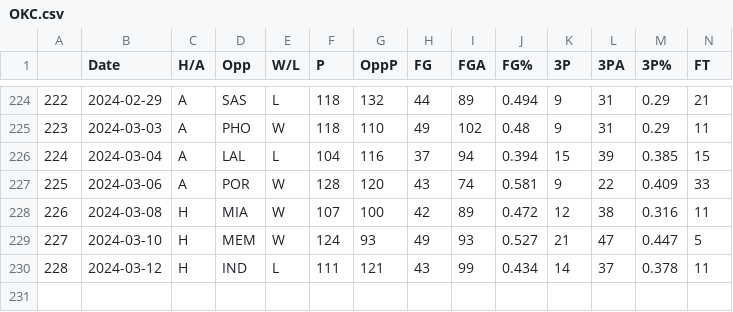
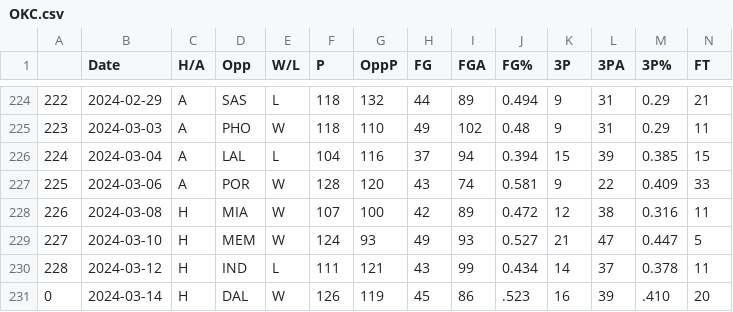
Before and after one commit to NevinG/AIM-F23-Basketball-Predictor, a CSV file: data/OKC.csv, drawn as a sheet; only a part is shown, gaps mark what is left out; rows hold the shown columns only; the diff names each change by its address in the sheet, - before the commit and + after, or states it on an @@ line.

```diff
--- a/data/OKC.csv
+++ b/data/OKC.csv
+row 231: 0 | 2024-03-14 | H | DAL | W | 126 | 119 | 45 | 86 | .523 | 16 | 39 | .410 | 20
```
Also changed, not shown: data/DAL.csv, data/HOU.csv, 12 other files.
